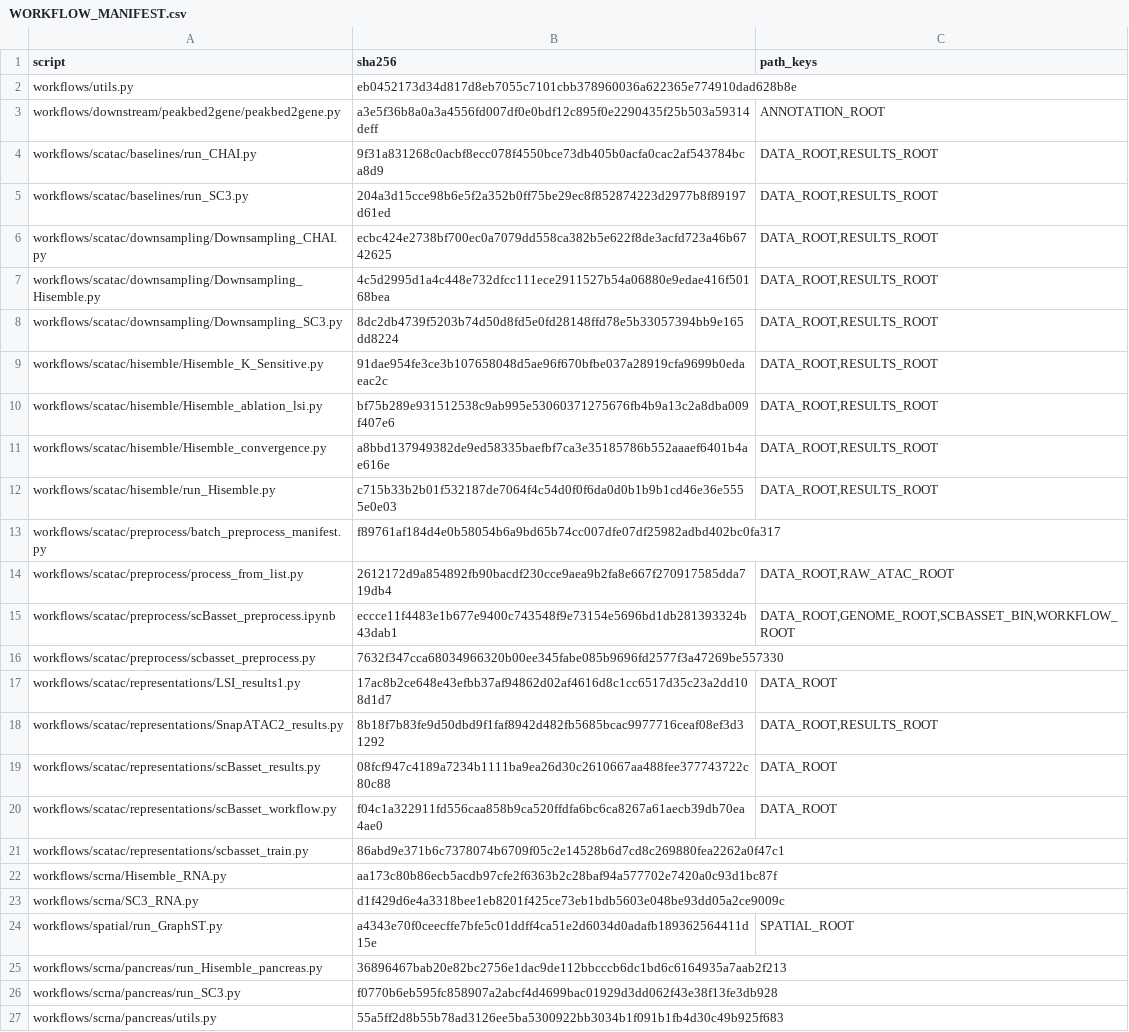
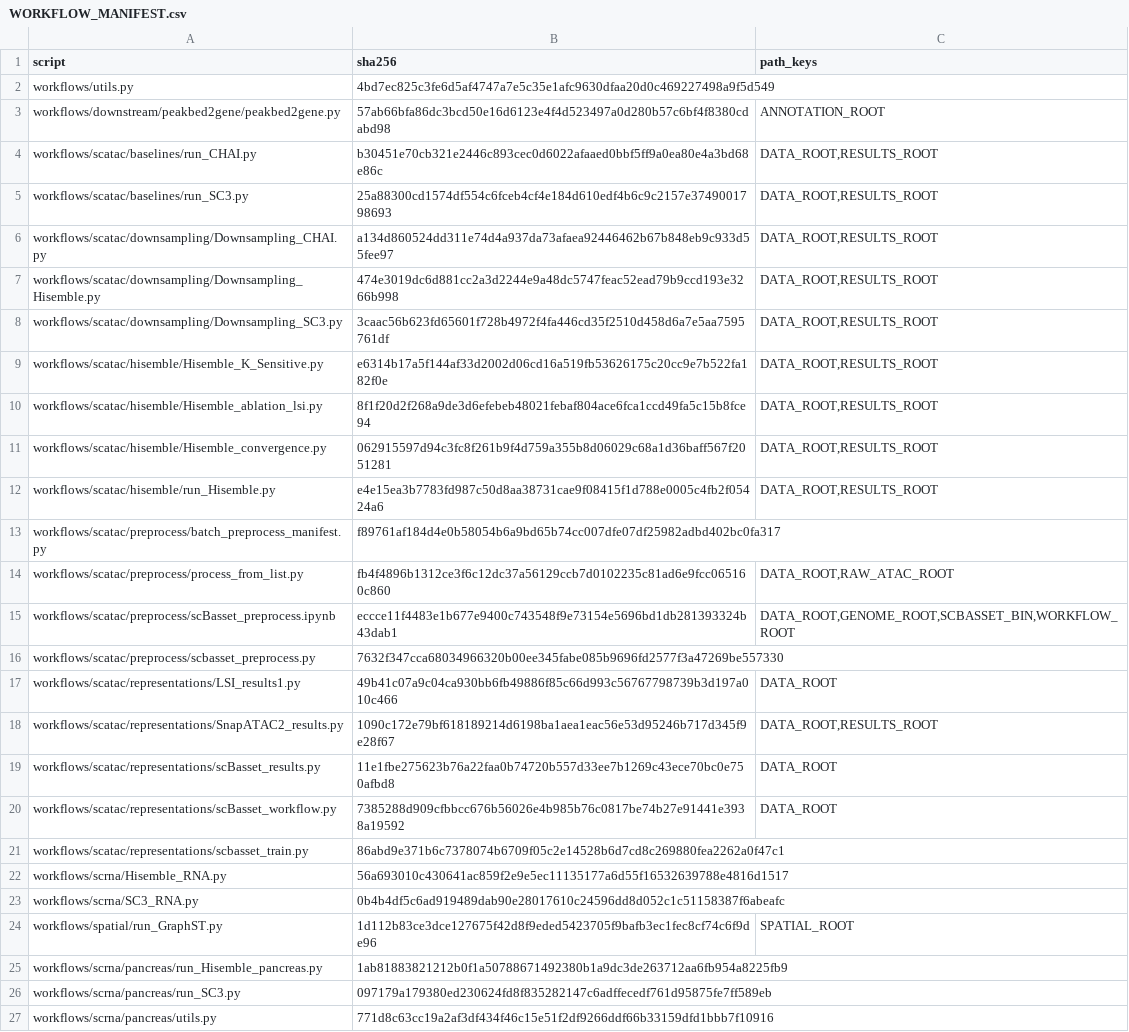
Before and after one commit to Liuzq24/Hisemble, a CSV file: WORKFLOW_MANIFEST.csv, drawn as a sheet; the diff names each change by its address in the sheet, - before the commit and + after, or states it on an @@ line.

```diff
--- a/WORKFLOW_MANIFEST.csv
+++ b/WORKFLOW_MANIFEST.csv
-B2 (sha256): eb0452173d34d817d8eb7055c7101cbb378960036a622365e774910dad628b8e
+B2 (sha256): 4bd7ec825c3fe6d5af4747a7e5c35e1afc9630dfaa20d0c469227498a9f5d549
-B3 (sha256): a3e5f36b8a0a3a4556fd007df0e0bdf12c895f0e2290435f25b503a59314deff
+B3 (sha256): 57ab66bfa86dc3bcd50e16d6123e4f4d523497a0d280b57c6bf4f8380cdabd98
-B4 (sha256): 9f31a831268c0acbf8ecc078f4550bce73db405b0acfa0cac2af543784bca8d9
+B4 (sha256): b30451e70cb321e2446c893cec0d6022afaaed0bbf5ff9a0ea80e4a3bd68e86c
-B5 (sha256): 204a3d15cce98b6e5f2a352b0ff75be29ec8f852874223d2977b8f89197d61ed
+B5 (sha256): 25a88300cd1574df554c6fceb4cf4e184d610edf4b6c9c2157e3749001798693
-B6 (sha256): ecbc424e2738bf700ec0a7079dd558ca382b5e622f8de3acfd723a46b6742625
+B6 (sha256): a134d860524dd311e74d4a937da73afaea92446462b67b848eb9c933d55fee97
-B7 (sha256): 4c5d2995d1a4c448e732dfcc111ece2911527b54a06880e9edae416f50168bea
+B7 (sha256): 474e3019dc6d881cc2a3d2244e9a48dc5747feac52ead79b9ccd193e3266b998
-B8 (sha256): 8dc2db4739f5203b74d50d8fd5e0fd28148ffd78e5b33057394bb9e165dd8224
+B8 (sha256): 3caac56b623fd65601f728b4972f4fa446cd35f2510d458d6a7e5aa7595761df
-B9 (sha256): 91dae954fe3ce3b107658048d5ae96f670bfbe037a28919cfa9699b0edaeac2c
+B9 (sha256): e6314b17a5f144af33d2002d06cd16a519fb53626175c20cc9e7b522fa182f0e
-B10 (sha256): bf75b289e931512538c9ab995e53060371275676fb4b9a13c2a8dba009f407e6
+B10 (sha256): 8f1f20d2f268a9de3d6efebeb48021febaf804ace6fca1ccd49fa5c15b8fce94
-B11 (sha256): a8bbd137949382de9ed58335baefbf7ca3e35185786b552aaaef6401b4ae616e
+B11 (sha256): 062915597d94c3fc8f261b9f4d759a355b8d06029c68a1d36baff567f2051281
-B12 (sha256): c715b33b2b01f532187de7064f4c54d0f0f6da0d0b1b9b1cd46e36e5555e0e03
+B12 (sha256): e4e15ea3b7783fd987c50d8aa38731cae9f08415f1d788e0005c4fb2f05424a6
-B14 (sha256): 2612172d9a854892fb90bacdf230cce9aea9b2fa8e667f270917585dda719db4
+B14 (sha256): fb4f4896b1312ce3f6c12dc37a56129ccb7d0102235c81ad6e9fcc065160c860
-B17 (sha256): 17ac8b2ce648e43efbb37af94862d02af4616d8c1cc6517d35c23a2dd108d1d7
+B17 (sha256): 49b41c07a9c04ca930bb6fb49886f85c66d993c56767798739b3d197a010c466
-B18 (sha256): 8b18f7b83fe9d50dbd9f1faf8942d482fb5685bcac9977716ceaf08ef3d31292
+B18 (sha256): 1090c172e79bf618189214d6198ba1aea1eac56e53d95246b717d345f9e28f67
-B19 (sha256): 08fcf947c4189a7234b1111ba9ea26d30c2610667aa488fee377743722c80c88
+B19 (sha256): 11e1fbe275623b76a22faa0b74720b557d33ee7b1269c43ece70bc0e750afbd8
-B20 (sha256): f04c1a322911fd556caa858b9ca520ffdfa6bc6ca8267a61aecb39db70ea4ae0
+B20 (sha256): 7385288d909cfbbcc676b56026e4b985b76c0817be74b27e91441e3938a19592
-B22 (sha256): aa173c80b86ecb5acdb97cfe2f6363b2c28baf94a577702e7420a0c93d1bc87f
+B22 (sha256): 56a693010c430641ac859f2e9e5ec11135177a6d55f16532639788e4816d1517
-B23 (sha256): d1f429d6e4a3318bee1eb8201f425ce73eb1bdb5603e048be93dd05a2ce9009c
+B23 (sha256): 0b4b4df5c6ad919489dab90e28017610c24596dd8d052c1c51158387f6abeafc
-B24 (sha256): a4343e70f0ceecffe7bfe5c01ddff4ca51e2d6034d0adafb189362564411d15e
+B24 (sha256): 1d112b83ce3dce127675f42d8f9eded5423705f9bafb3ec1fec8cf74c6f9de96
-B25 (sha256): 36896467bab20e82bc2756e1dac9de112bbcccb6dc1bd6c6164935a7aab2f213
+B25 (sha256): 1ab81883821212b0f1a50788671492380b1a9dc3de263712aa6fb954a8225fb9
-B26 (sha256): f0770b6eb595fc858907a2abcf4d4699bac01929d3dd062f43e38f13fe3db928
+B26 (sha256): 097179a179380ed230624fd8f835282147c6adffecedf761d95875fe7ff589eb
-B27 (sha256): 55a5ff2d8b55b78ad3126ee5ba5300922bb3034b1f091b1fb4d30c49b925f683
+B27 (sha256): 771d8c63cc19a2af3df434f46c15e51f2df9266ddf66b33159dfd1bbb7f10916
```
Also changed, not shown: DEPENDENCY_IMPORTS.csv, 49 other files.
